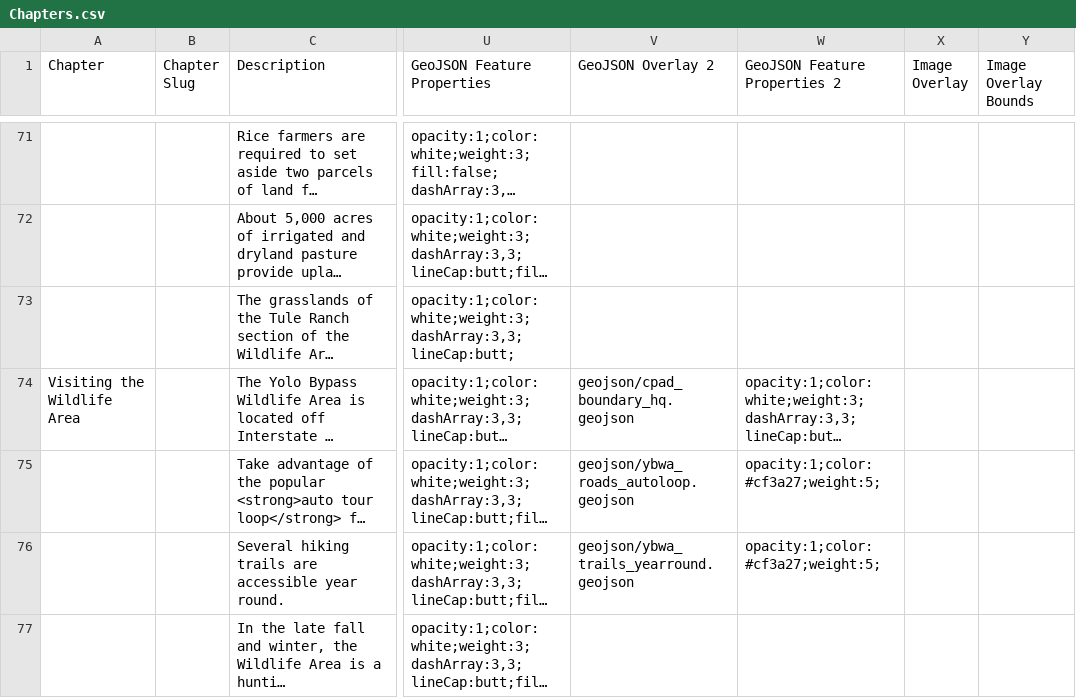
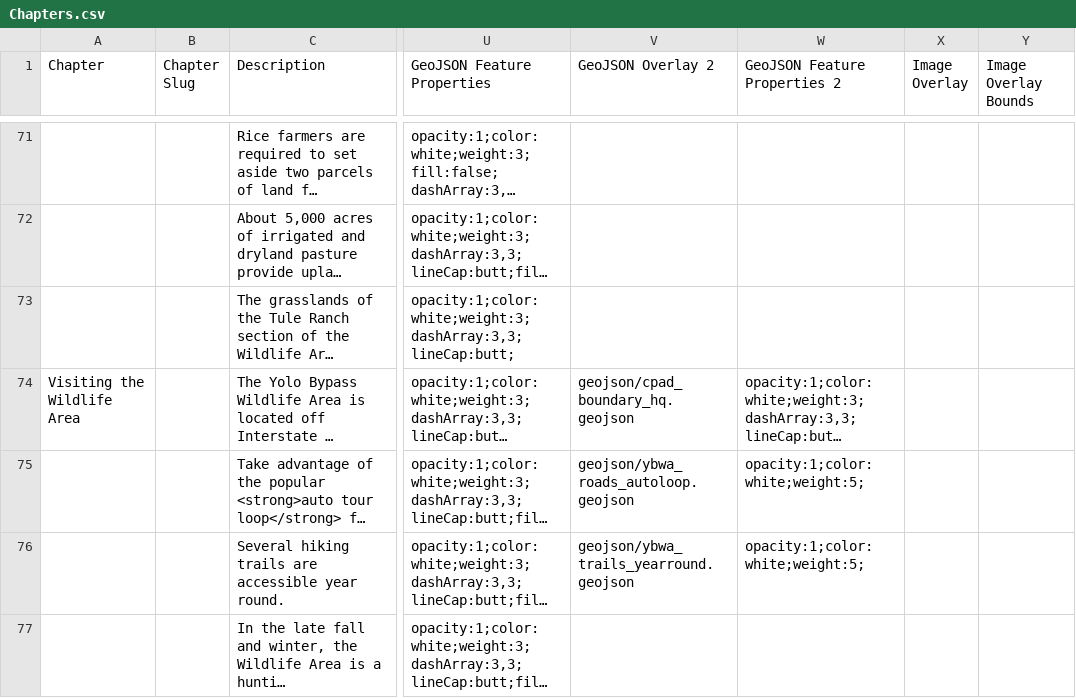
Before and after one commit to skylerlewis/yolo-basin, a CSV file: csv/Chapters.csv, drawn as a sheet; only a part is shown, gaps mark what is left out; long unchanged cells end in …; the diff covers the shown part only; the diff names each change by its address in the sheet, - before the commit and + after, or states it on an @@ line.

```diff
--- a/csv/Chapters.csv
+++ b/csv/Chapters.csv
-W75:W76 (GeoJSON Feature Properties 2): opacity:1;color:#cf3a27;weight:5;
+W75:W76 (GeoJSON Feature Properties 2): opacity:1;color:white;weight:5;
```
Also changed, not shown: 7 edited cells elsewhere in this file, 2 other files.
